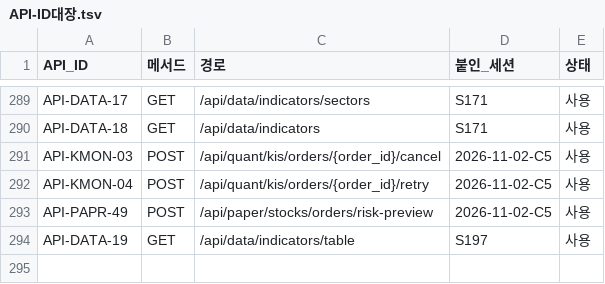
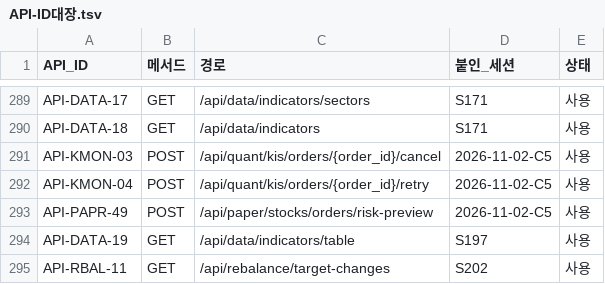
Before and after one commit to EST-team-project/Qurious, a TSV file: docs/phase-3/02-design/api/대장/API-ID대장.tsv, drawn as a sheet; only a part is shown, gaps mark what is left out; the diff names each change by its address in the sheet, - before the commit and + after, or states it on an @@ line.

```diff
--- a/docs/phase-3/02-design/api/대장/API-ID대장.tsv
+++ b/docs/phase-3/02-design/api/대장/API-ID대장.tsv
+row 295: API-RBAL-11 | GET | /api/rebalance/target-changes | S202 | 사용
```
Also changed, not shown: docs/phase-3/01-analysis/requirements/대장/시험-요구대장.tsv, 21 other files.
